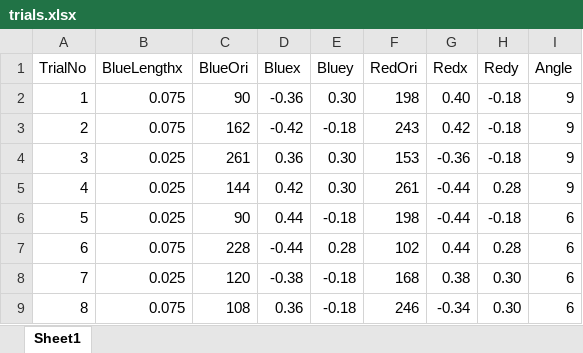
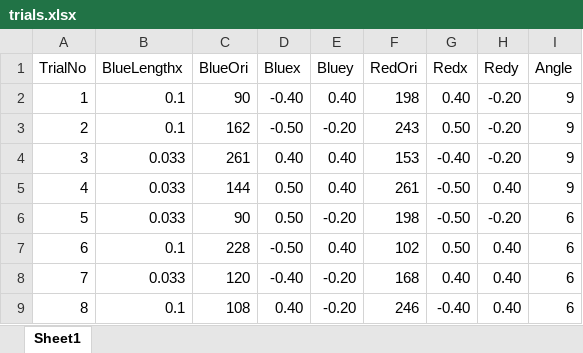
Before and after one commit to mauspad/penn_line_orientation_task, an Excel workbook: trials.xlsx, sheet Sheet1, drawn as a sheet; only a part is shown; values as stored, in another font and other column widths than the file's, no borders; the diff covers the shown part only; the diff names each change by its address in the sheet, - before the commit and + after, or states it on an @@ line.

```diff
--- a/trials.xlsx (sheet Sheet1)
+++ b/trials.xlsx (sheet Sheet1)
-B2:B3 (BlueLengthx): 0.075
+B2:B3 (BlueLengthx): 0.1
-D2 (Bluex): -0.36
+D2 (Bluex): -0.40
-E2 (Bluey): 0.30
+E2 (Bluey): 0.40
-H2:H4 (Redy): -0.18
+H2:H4 (Redy): -0.20
-D3 (Bluex): -0.42
+D3 (Bluex): -0.50
-E3 (Bluey): -0.18
+E3 (Bluey): -0.20
-G3 (Redx): 0.42
+G3 (Redx): 0.50
-B4:B6 (BlueLengthx): 0.025
+B4:B6 (BlueLengthx): 0.033
-D4 (Bluex): 0.36
+D4 (Bluex): 0.40
-E4:E5 (Bluey): 0.30
+E4:E5 (Bluey): 0.40
-G4 (Redx): -0.36
+G4 (Redx): -0.40
-D5 (Bluex): 0.42
+D5 (Bluex): 0.50
-G5:G6 (Redx): -0.44
+G5:G6 (Redx): -0.50
-H5 (Redy): 0.28
+H5 (Redy): 0.40
-D6 (Bluex): 0.44
+D6 (Bluex): 0.50
-E6 (Bluey): -0.18
+E6 (Bluey): -0.20
-H6 (Redy): -0.18
+H6 (Redy): -0.20
-B7 (BlueLengthx): 0.075
+B7 (BlueLengthx): 0.1
-D7 (Bluex): -0.44
+D7 (Bluex): -0.50
-E7 (Bluey): 0.28
+E7 (Bluey): 0.40
-G7 (Redx): 0.44
+G7 (Redx): 0.50
-H7 (Redy): 0.28
+H7 (Redy): 0.40
-B8 (BlueLengthx): 0.025
+B8 (BlueLengthx): 0.033
-D8 (Bluex): -0.38
+D8 (Bluex): -0.40
-E8:E9 (Bluey): -0.18
+E8:E9 (Bluey): -0.20
-G8 (Redx): 0.38
+G8 (Redx): 0.40
-H8:H9 (Redy): 0.30
+H8:H9 (Redy): 0.40
-B9 (BlueLengthx): 0.075
+B9 (BlueLengthx): 0.1
-D9 (Bluex): 0.36
+D9 (Bluex): 0.40
-G9 (Redx): -0.34
+G9 (Redx): -0.40
```
Also changed, not shown: 71 edited cells elsewhere in this sheet, 4 other files.
